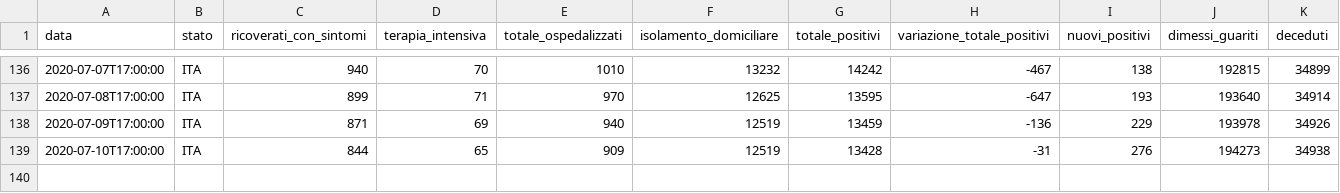
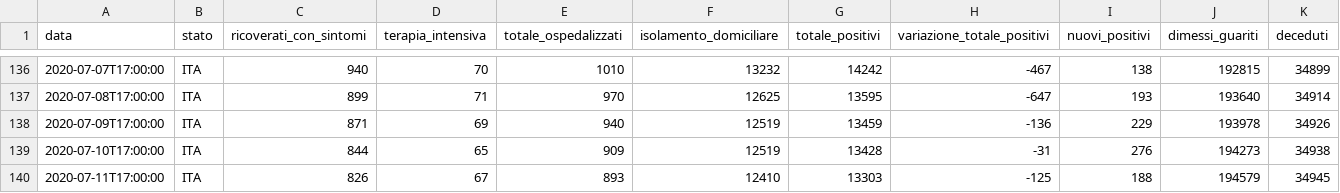
Before and after one commit to framilano/framilano.github.io, a CSV file: covid19graphs/src/dpc-covid19-ita-andamento-nazionale.csv, drawn as a sheet; only a part is shown, gaps mark what is left out; rows hold the shown columns only; the diff names each change by its address in the sheet, - before the commit and + after, or states it on an @@ line.

```diff
--- a/covid19graphs/src/dpc-covid19-ita-andamento-nazionale.csv
+++ b/covid19graphs/src/dpc-covid19-ita-andamento-nazionale.csv
+row 140: 2020-07-11T17:00:00 | ITA | 826 | 67 | 893 | 12410 | 13303 | -125 | 188 | 194579 | 34945
```
Also changed, not shown: 3 other files.
